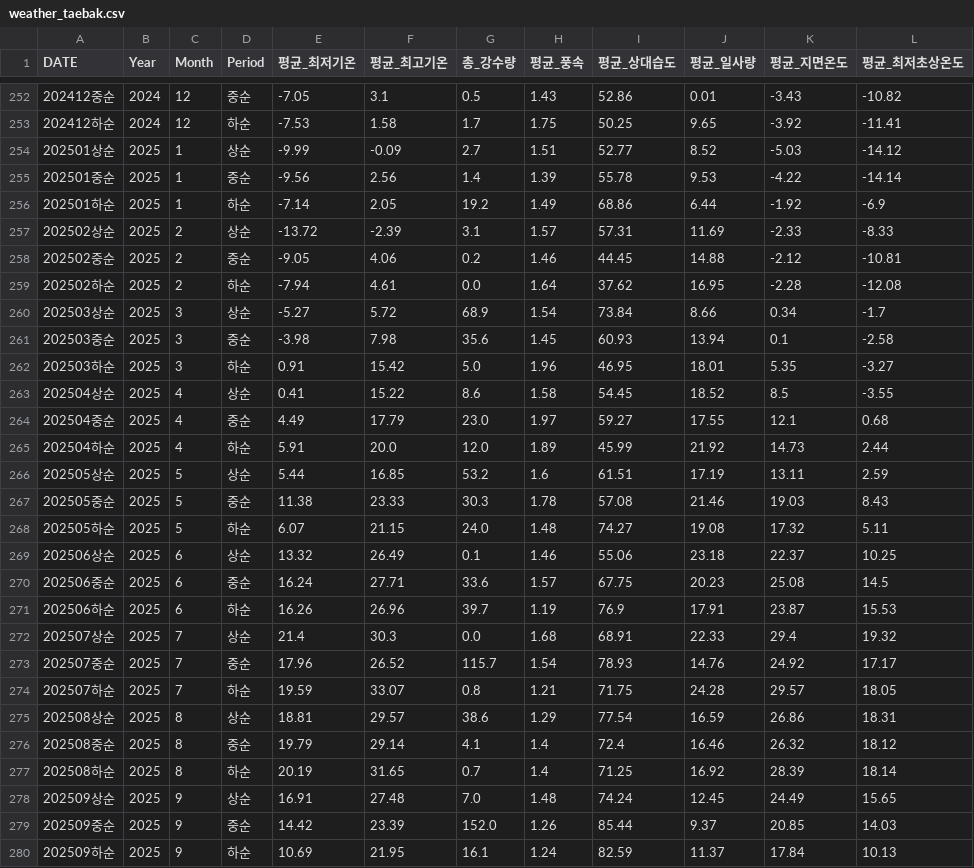
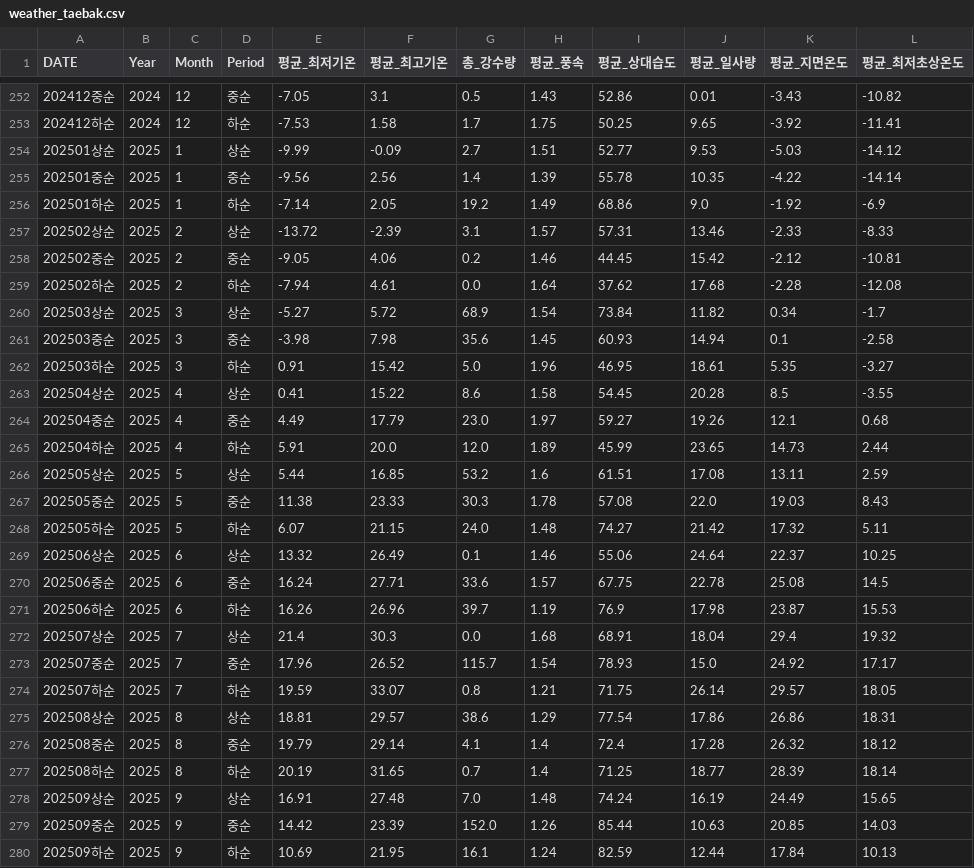
Before and after one commit to KCSP-konkuk/aws-agriforecast, a CSV file: KCSPmodel/batch/data/weather_taebak.csv, drawn as a sheet; only a part is shown, gaps mark what is left out; the diff covers the shown part only.

```diff
--- a/KCSPmodel/batch/data/weather_taebak.csv
+++ b/KCSPmodel/batch/data/weather_taebak.csv
@@ -253,28 +253,28 @@
 202412하순,2024,12,하순,-7.53,1.58,1.7,1.75,50.25,9.65,-3.92,-11.41
-202501상순,2025,1,상순,-9.99,-0.09,2.7,1.51,52.77,8.52,-5.03,-14.12
-202501중순,2025,1,중순,-9.56,2.56,1.4,1.39,55.78,9.53,-4.22,-14.14
-202501하순,2025,1,하순,-7.14,2.05,19.2,1.49,68.86,6.44,-1.92,-6.9
-202502상순,2025,2,상순,-13.72,-2.39,3.1,1.57,57.31,11.69,-2.33,-8.33
-202502중순,2025,2,중순,-9.05,4.06,0.2,1.46,44.45,14.88,-2.12,-10.81
-202502하순,2025,2,하순,-7.94,4.61,0.0,1.64,37.62,16.95,-2.28,-12.08
-202503상순,2025,3,상순,-5.27,5.72,68.9,1.54,73.84,8.66,0.34,-1.7
-202503중순,2025,3,중순,-3.98,7.98,35.6,1.45,60.93,13.94,0.1,-2.58
-202503하순,2025,3,하순,0.91,15.42,5.0,1.96,46.95,18.01,5.35,-3.27
-202504상순,2025,4,상순,0.41,15.22,8.6,1.58,54.45,18.52,8.5,-3.55
-202504중순,2025,4,중순,4.49,17.79,23.0,1.97,59.27,17.55,12.1,0.68
-202504하순,2025,4,하순,5.91,20.0,12.0,1.89,45.99,21.92,14.73,2.44
-202505상순,2025,5,상순,5.44,16.85,53.2,1.6,61.51,17.19,13.11,2.59
-202505중순,2025,5,중순,11.38,23.33,30.3,1.78,57.08,21.46,19.03,8.43
-202505하순,2025,5,하순,6.07,21.15,24.0,1.48,74.27,19.08,17.32,5.11
-202506상순,2025,6,상순,13.32,26.49,0.1,1.46,55.06,23.18,22.37,10.25
-202506중순,2025,6,중순,16.24,27.71,33.6,1.57,67.75,20.23,25.08,14.5
-202506하순,2025,6,하순,16.26,26.96,39.7,1.19,76.9,17.91,23.87,15.53
-202507상순,2025,7,상순,21.4,30.3,0.0,1.68,68.91,22.33,29.4,19.32
-202507중순,2025,7,중순,17.96,26.52,115.7,1.54,78.93,14.76,24.92,17.17
-202507하순,2025,7,하순,19.59,33.07,0.8,1.21,71.75,24.28,29.57,18.05
-202508상순,2025,8,상순,18.81,29.57,38.6,1.29,77.54,16.59,26.86,18.31
-202508중순,2025,8,중순,19.79,29.14,4.1,1.4,72.4,16.46,26.32,18.12
-202508하순,2025,8,하순,20.19,31.65,0.7,1.4,71.25,16.92,28.39,18.14
-202509상순,2025,9,상순,16.91,27.48,7.0,1.48,74.24,12.45,24.49,15.65
-202509중순,2025,9,중순,14.42,23.39,152.0,1.26,85.44,9.37,20.85,14.03
-202509하순,2025,9,하순,10.69,21.95,16.1,1.24,82.59,11.37,17.84,10.13
+202501상순,2025,1,상순,-9.99,-0.09,2.7,1.51,52.77,9.53,-5.03,-14.12
+202501중순,2025,1,중순,-9.56,2.56,1.4,1.39,55.78,10.35,-4.22,-14.14
+202501하순,2025,1,하순,-7.14,2.05,19.2,1.49,68.86,9.0,-1.92,-6.9
+202502상순,2025,2,상순,-13.72,-2.39,3.1,1.57,57.31,13.46,-2.33,-8.33
+202502중순,2025,2,중순,-9.05,4.06,0.2,1.46,44.45,15.42,-2.12,-10.81
+202502하순,2025,2,하순,-7.94,4.61,0.0,1.64,37.62,17.68,-2.28,-12.08
+202503상순,2025,3,상순,-5.27,5.72,68.9,1.54,73.84,11.82,0.34,-1.7
+202503중순,2025,3,중순,-3.98,7.98,35.6,1.45,60.93,14.94,0.1,-2.58
+202503하순,2025,3,하순,0.91,15.42,5.0,1.96,46.95,18.61,5.35,-3.27
+202504상순,2025,4,상순,0.41,15.22,8.6,1.58,54.45,20.28,8.5,-3.55
+202504중순,2025,4,중순,4.49,17.79,23.0,1.97,59.27,19.26,12.1,0.68
+202504하순,2025,4,하순,5.91,20.0,12.0,1.89,45.99,23.65,14.73,2.44
+202505상순,2025,5,상순,5.44,16.85,53.2,1.6,61.51,17.08,13.11,2.59
+202505중순,2025,5,중순,11.38,23.33,30.3,1.78,57.08,22.0,19.03,8.43
+202505하순,2025,5,하순,6.07,21.15,24.0,1.48,74.27,21.42,17.32,5.11
+202506상순,2025,6,상순,13.32,26.49,0.1,1.46,55.06,24.64,22.37,10.25
+202506중순,2025,6,중순,16.24,27.71,33.6,1.57,67.75,22.78,25.08,14.5
+202506하순,2025,6,하순,16.26,26.96,39.7,1.19,76.9,17.98,23.87,15.53
+202507상순,2025,7,상순,21.4,30.3,0.0,1.68,68.91,18.04,29.4,19.32
+202507중순,2025,7,중순,17.96,26.52,115.7,1.54,78.93,15.0,24.92,17.17
+202507하순,2025,7,하순,19.59,33.07,0.8,1.21,71.75,26.14,29.57,18.05
+202508상순,2025,8,상순,18.81,29.57,38.6,1.29,77.54,17.86,26.86,18.31
+202508중순,2025,8,중순,19.79,29.14,4.1,1.4,72.4,17.28,26.32,18.12
+202508하순,2025,8,하순,20.19,31.65,0.7,1.4,71.25,18.77,28.39,18.14
+202509상순,2025,9,상순,16.91,27.48,7.0,1.48,74.24,16.19,24.49,15.65
+202509중순,2025,9,중순,14.42,23.39,152.0,1.26,85.44,10.63,20.85,14.03
+202509하순,2025,9,하순,10.69,21.95,16.1,1.24,82.59,12.44,17.84,10.13
```
Also changed, not shown: 35 edited cells elsewhere in this file, 1 other file.
